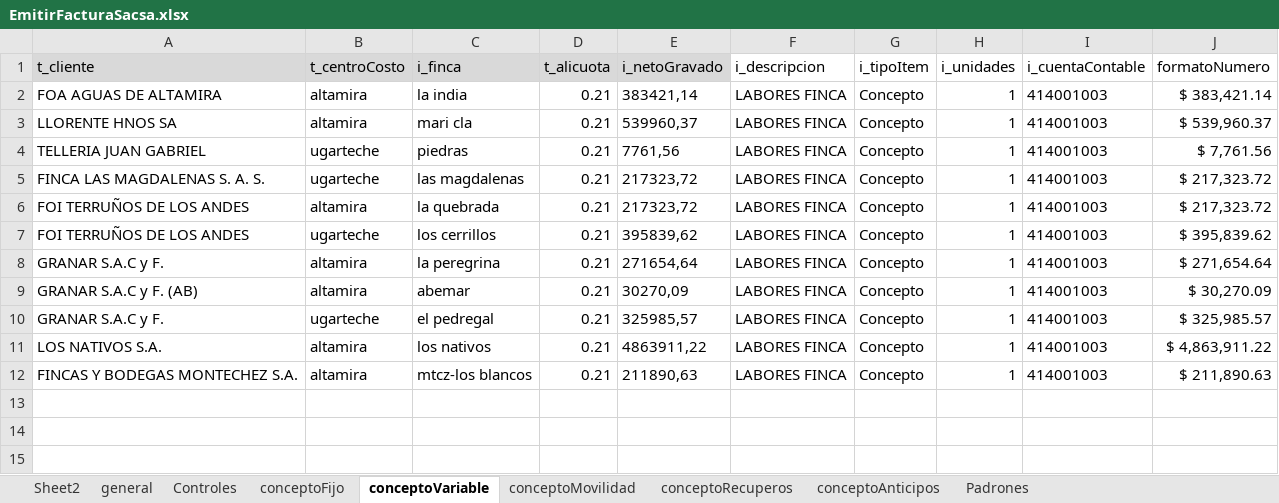
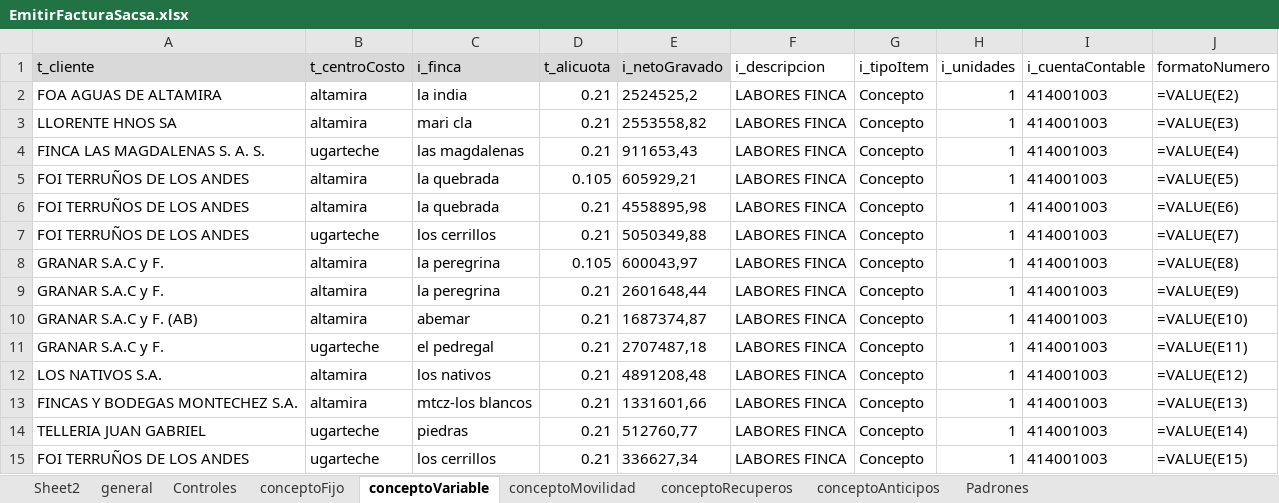
Before and after one commit to paalanis/albor, an Excel workbook: DataTables/FACTURACION/EmitirFacturaSacsa.xlsx, sheet conceptoVariable, drawn as a sheet; values as stored, in another font and other column widths than the file's, no borders; formulas without a stored value are shown as written; removed rows and columns are numbered as before the commit, all else as after; the diff names each change by its address in the sheet, - before the commit and + after, or states it on an @@ line.

```diff
--- a/DataTables/FACTURACION/EmitirFacturaSacsa.xlsx (sheet conceptoVariable)
+++ b/DataTables/FACTURACION/EmitirFacturaSacsa.xlsx (sheet conceptoVariable)
-E2 (i_netoGravado): 383421,14
+E2 (i_netoGravado): 2524525,2
-J2 (formatoNumero): $ 383,421.14
+J2 (formatoNumero): =VALUE(E2)
-E3 (i_netoGravado): 539960,37
+E3 (i_netoGravado): 2553558,82
-J3 (formatoNumero): $ 539,960.37
+J3 (formatoNumero): =VALUE(E3)
-row 4: TELLERIA JUAN GABRIEL | ugarteche | piedras | 0.21 | 7761,56 | LABORES FINCA | Concepto | 1 | 414001003 | $ 7,761.56
-E4 (i_netoGravado): 217323,72
+E4 (i_netoGravado): 911653,43
-J4 (formatoNumero): $ 217,323.72
+J4 (formatoNumero): =VALUE(E4)
+row 5: FOI TERRUÑOS DE LOS ANDES | altamira | la quebrada | 0.105 | 605929,21 | LABORES FINCA | Concepto | 1 | 414001003 | =VALUE(E5)
-E6 (i_netoGravado): 217323,72
+E6 (i_netoGravado): 4558895,98
-J6 (formatoNumero): $ 217,323.72
+J6 (formatoNumero): =VALUE(E6)
-E7 (i_netoGravado): 395839,62
+E7 (i_netoGravado): 5050349,88
-J7 (formatoNumero): $ 395,839.62
+J7 (formatoNumero): =VALUE(E7)
+row 8: GRANAR S.A.C y F. | altamira | la peregrina | 0.105 | 600043,97 | LABORES FINCA | Concepto | 1 | 414001003 | =VALUE(E8)
-E9 (i_netoGravado): 271654,64
+E9 (i_netoGravado): 2601648,44
-J9 (formatoNumero): $ 271,654.64
+J9 (formatoNumero): =VALUE(E9)
-E10 (i_netoGravado): 30270,09
+E10 (i_netoGravado): 1687374,87
-J10 (formatoNumero): $ 30,270.09
+J10 (formatoNumero): =VALUE(E10)
-E11 (i_netoGravado): 325985,57
+E11 (i_netoGravado): 2707487,18
-J11 (formatoNumero): $ 325,985.57
+J11 (formatoNumero): =VALUE(E11)
-E12 (i_netoGravado): 4863911,22
+E12 (i_netoGravado): 4891208,48
-J12 (formatoNumero): $ 4,863,911.22
+J12 (formatoNumero): =VALUE(E12)
-E13 (i_netoGravado): 211890,63
+E13 (i_netoGravado): 1331601,66
-J13 (formatoNumero): $ 211,890.63
+J13 (formatoNumero): =VALUE(E13)
+row 14: TELLERIA JUAN GABRIEL | ugarteche | piedras | 0.21 | 512760,77 | LABORES FINCA | Concepto | 1 | 414001003 | =VALUE(E14)
+row 15: FOI TERRUÑOS DE LOS ANDES | ugarteche | los cerrillos | 0.21 | 336627,34 | LABORES FINCA | Concepto | 1 | 414001003 | =VALUE(E15)
```
Also changed, not shown: sheet Controles, sheet general, sheet conceptoFijo, sheet conceptoMovilidad, sheet conceptoRecuperos, sheet conceptoAnticipos, DataTables/FACTURACION/EmitirAnticipoSacsa.xlsx, DataTables/FACTURACION/EmitirFacturaFoa.xlsx, 4 other files.
